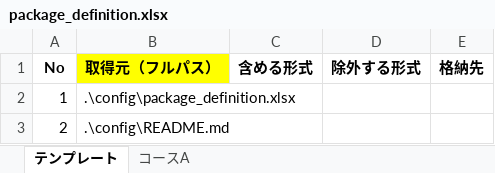
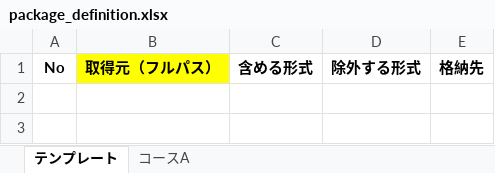
Before and after one commit to nishida2073/project_management, an Excel workbook: tool/package-generator/clients/template/package_definition.xlsx, sheet テンプレート, drawn as a sheet; values as stored, in another font and other column widths than the file's, no borders; the diff names each change by its address in the sheet, - before the commit and + after, or states it on an @@ line.

Commit message:
md

```diff
--- a/tool/package-generator/clients/template/package_definition.xlsx (sheet テンプレート)
+++ b/tool/package-generator/clients/template/package_definition.xlsx (sheet テンプレート)
-row 2: 1 | .\config\package_definition.xlsx
-row 3: 2 | .\config\README.md
```
Also changed, not shown: sheet コースA.
